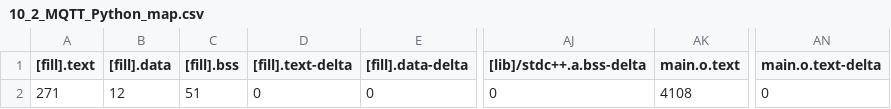
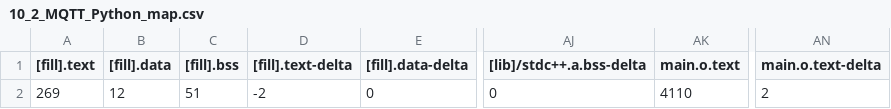
Before and after one commit to GakuSenDeSu/mbed10, a CSV file: 10_2_MQTT_Python/BUILD/K66F/GCC_ARM/10_2_MQTT_Python_map.csv, drawn as a sheet; only a part is shown, gaps mark what is left out; the diff names each change by its address in the sheet, - before the commit and + after, or states it on an @@ line.

```diff
--- a/10_2_MQTT_Python/BUILD/K66F/GCC_ARM/10_2_MQTT_Python_map.csv
+++ b/10_2_MQTT_Python/BUILD/K66F/GCC_ARM/10_2_MQTT_Python_map.csv
-A2 ([fill].text): 271
+A2 ([fill].text): 269
-D2 ([fill].text-delta): 0
+D2 ([fill].text-delta): -2
-AK2 (main.o.text): 4108
+AK2 (main.o.text): 4110
-AN2 (main.o.text-delta): 0
+AN2 (main.o.text-delta): 2
```
Also changed, not shown: 10_1_ESP8266_ATCommand/BUILD/K66F/GCC_ARM/10_1_ESP8266_ATCommand_map.csv, mbed-os-example-wifi/BUILD/K66F/GCC_ARM/mbed-os-example-wifi_map.csv, 23 other files.
